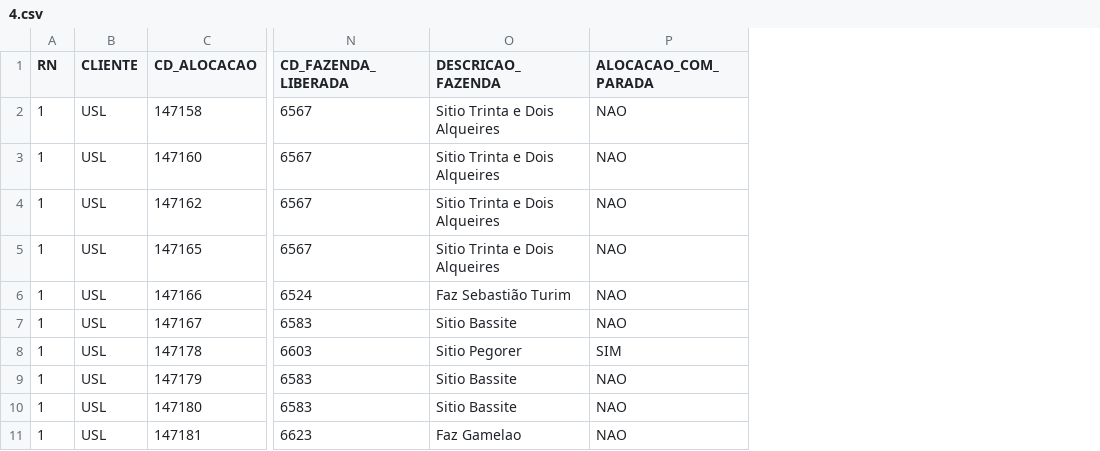
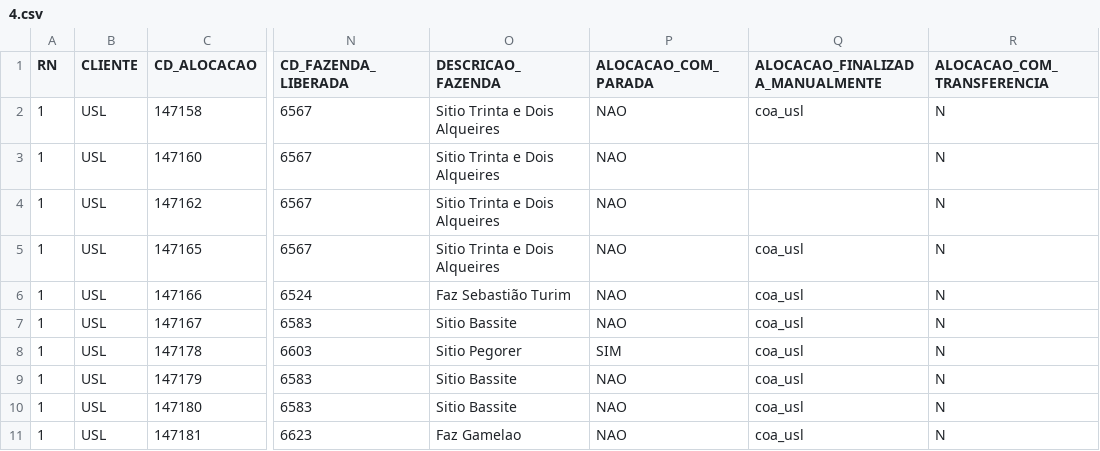
Before and after one commit to RafaelGirardin/ModeloPredicaoFazenda, a CSV file: USL/4.csv, drawn as a sheet; only a part is shown, gaps mark what is left out; the diff names each change by its address in the sheet, - before the commit and + after, or states it on an @@ line.

```diff
--- a/USL/4.csv
+++ b/USL/4.csv
+column Q (ALOCACAO_FINALIZADA_MANUALMENTE), rows 2-11: coa_usl |  |  | coa_usl | coa_usl | coa_usl | coa_usl | coa_usl | coa_usl | coa_usl
+column R (ALOCACAO_COM_TRANSFERENCIA), rows 2-11: all N
```
Also changed, not shown: USL/12.csv, 7 other files.
